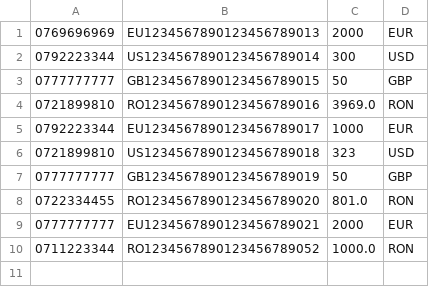
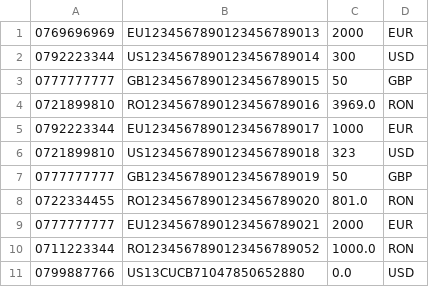
Before and after one commit to leviaici/cashedUpCoon, a CSV file: INTELLIJ/cashedUpCoon/src/main/resources/accounts_test.csv, drawn as a sheet; the diff names each change by its address in the sheet, - before the commit and + after, or states it on an @@ line.

```diff
--- a/INTELLIJ/cashedUpCoon/src/main/resources/accounts_test.csv
+++ b/INTELLIJ/cashedUpCoon/src/main/resources/accounts_test.csv
+row 11: 0799887766 | US13CUCB71047850652880 | 0.0 | USD
```
Also changed, not shown: INTELLIJ/cashedUpCoon/src/main/resources/clients_test.csv, INTELLIJ/cashedUpCoon/src/main/resources/savings_accounts_test.csv, 4 other files.
